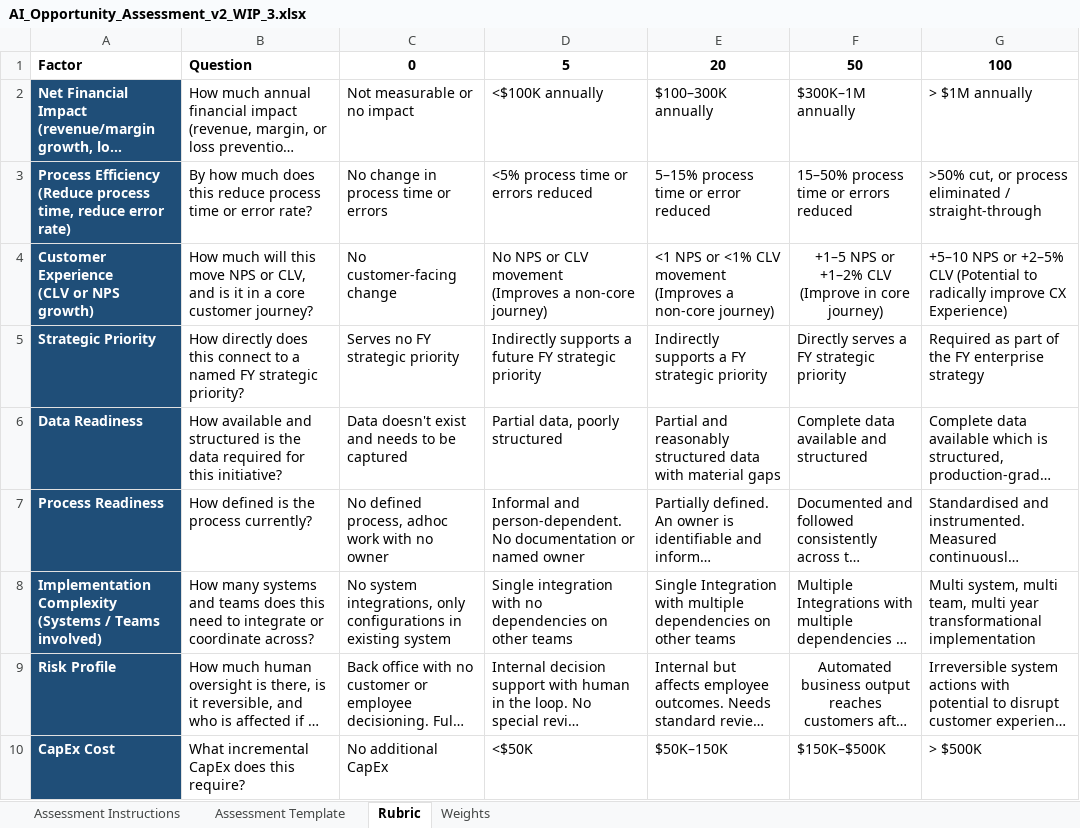
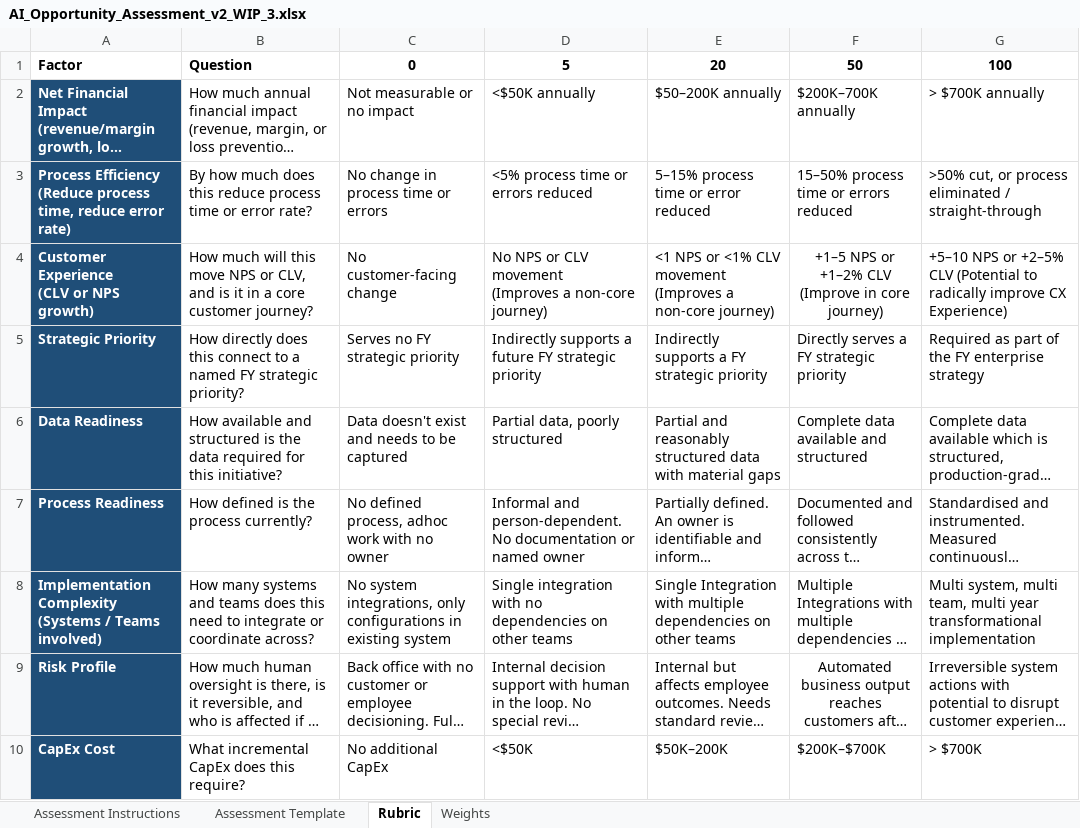
Before and after one commit to gbaba22/MichaelKors, an Excel workbook: standalone-assessment/source/AI_Opportunity_Assessment_v2_WIP_3.xlsx, sheet Rubric, drawn as a sheet; long unchanged cells end in …; values as stored, in another font and other column widths than the file's, no borders; the diff names each change by its address in the sheet, - before the commit and + after, or states it on an @@ line.

```diff
--- a/standalone-assessment/source/AI_Opportunity_Assessment_v2_WIP_3.xlsx (sheet Rubric)
+++ b/standalone-assessment/source/AI_Opportunity_Assessment_v2_WIP_3.xlsx (sheet Rubric)
-D2: <$100K annually
+D2: <$50K annually
-E2: $100–300K annually
+E2: $50–200K annually
-F2: $300K–1M annually
+F2: $200K–700K annually
-G2: > $1M annually
+G2: > $700K annually
-E10: $50K–150K
+E10: $50K–200K
-F10: $150K–$500K
+F10: $200K–$700K
-G10: > $500K
+G10: > $700K
```
Also changed, not shown: 2 other files.
